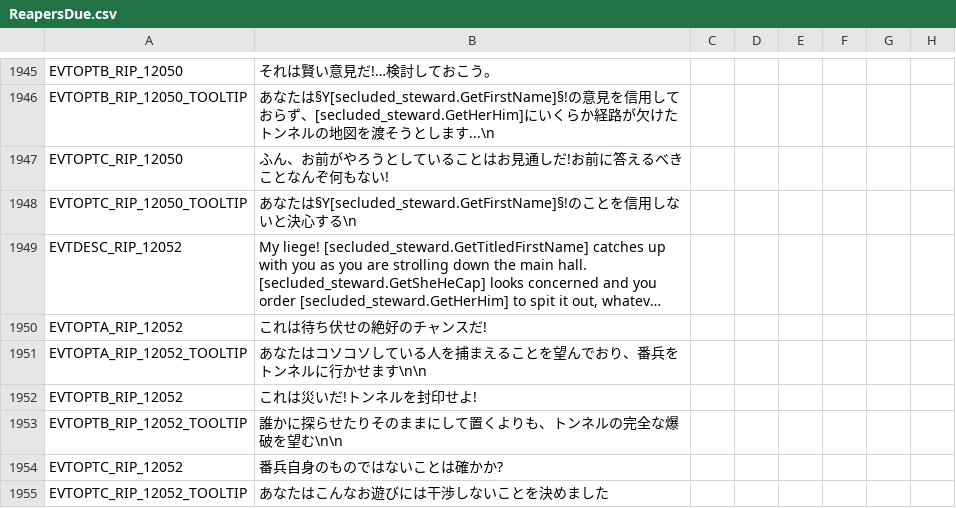
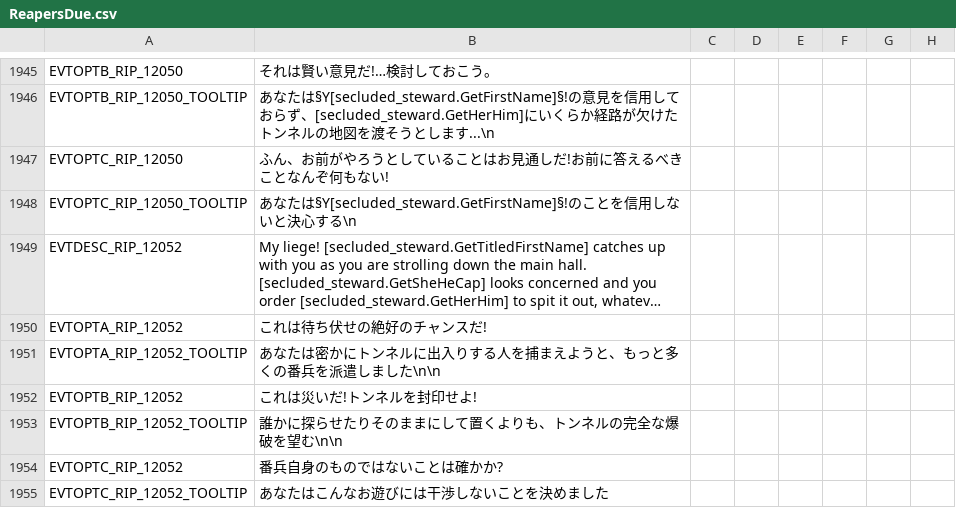
Before and after one commit to matanki-saito/CK2JPModAppendixI, a CSV file: source/localisation/ReapersDue.csv, drawn as a sheet; only a part is shown, gaps mark what is left out; long unchanged cells end in …; the diff names each change by its address in the sheet, - before the commit and + after, or states it on an @@ line.

```diff
--- a/source/localisation/ReapersDue.csv
+++ b/source/localisation/ReapersDue.csv
-B1951: あなたはコソコソしている人を捕まえることを望んでおり、番兵をトンネルに行かせます\n\n
+B1951: あなたは密かにトンネルに出入りする人を捕まえようと、もっと多くの番兵を派遣しました\n\n
```
Also changed, not shown: source/localisation/text2.csv, source/localisation/v2_30.csv, 2 other files.
